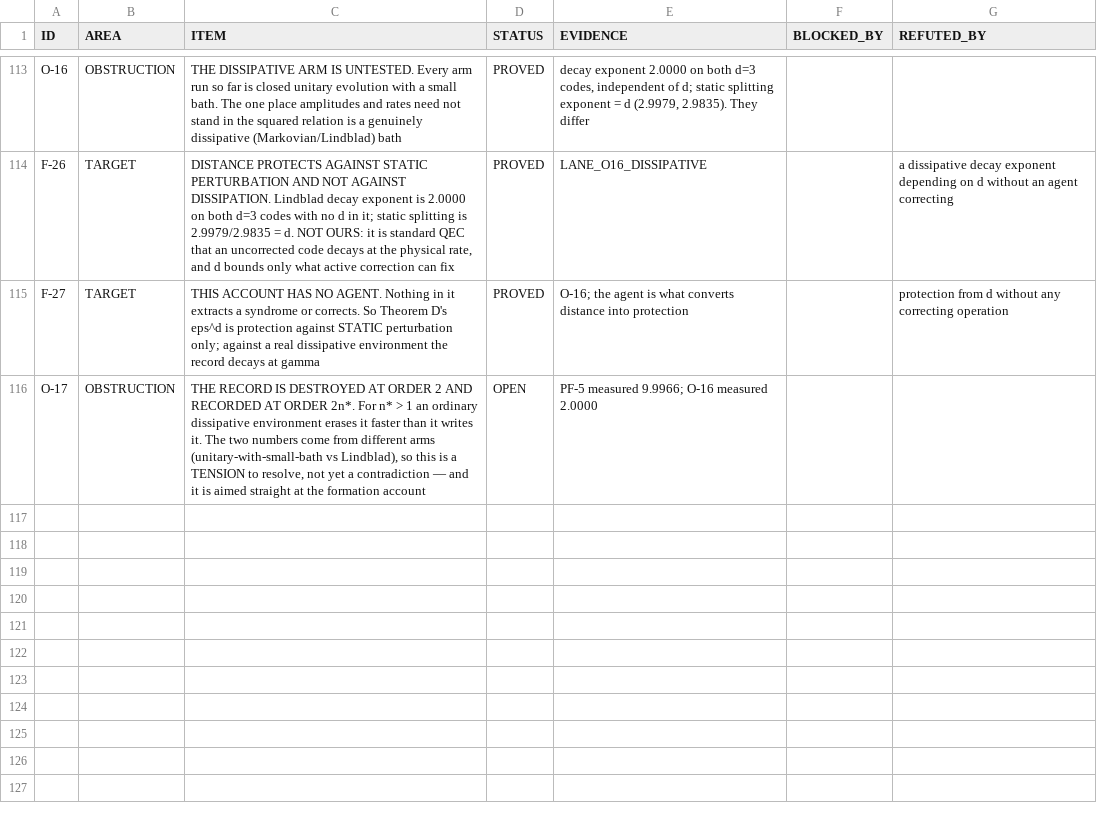
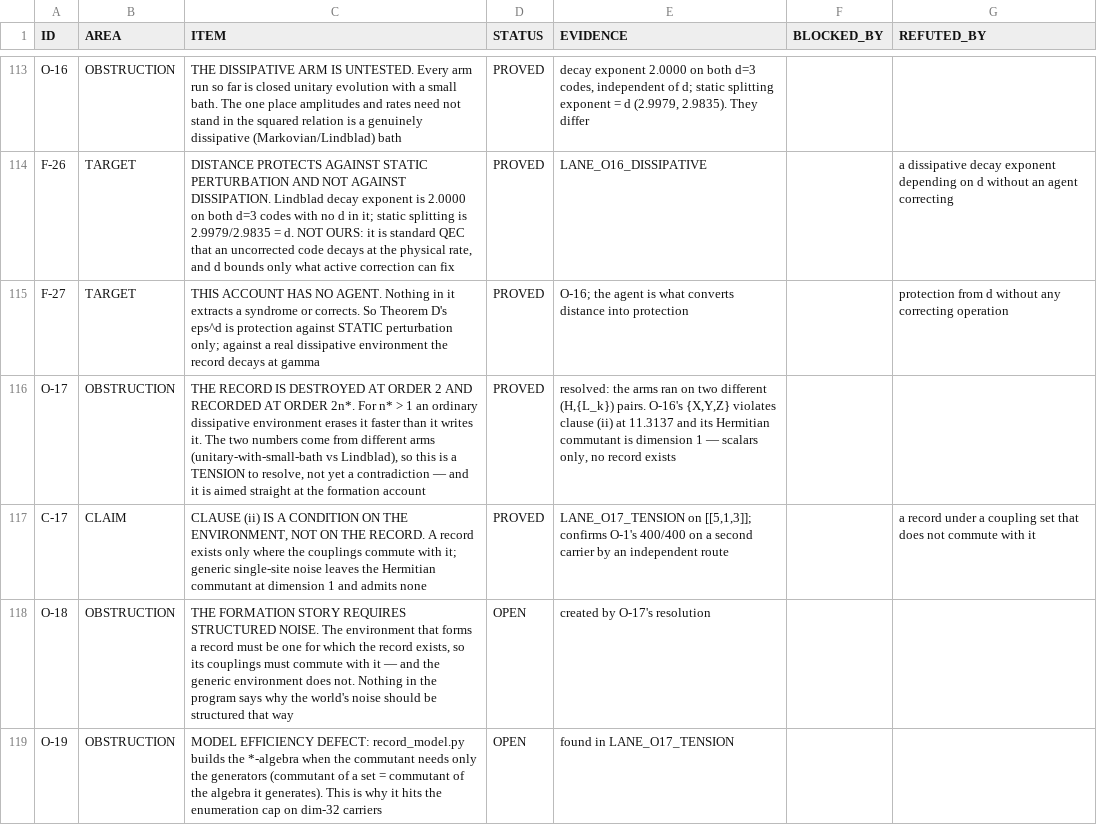
Before and after one commit to gravacle/where-atoms-come-from, a TSV file: ledger/status_ledger.tsv, drawn as a sheet; only a part is shown, gaps mark what is left out.

```diff
--- a/ledger/status_ledger.tsv
+++ b/ledger/status_ledger.tsv
@@ -115,2 +115,5 @@ F-26	TARGET	DISTANCE PROTECTS AGAINST STATIC PERTURBATION AND NOT AGAINST DISSIP
 F-27	TARGET	THIS ACCOUNT HAS NO AGENT. Nothing in it extracts a syndrome or corrects. So Theorem D's eps^d is protection against STATIC perturbation only; against a real dissipative environment the record decays at gamma	PROVED	O-16; the agent is what converts distance into protection		protection from d without any correcting operation
-O-17	OBSTRUCTION	THE RECORD IS DESTROYED AT ORDER 2 AND RECORDED AT ORDER 2n*. For n* > 1 an ordinary dissipative environment erases it faster than it writes it. The two numbers come from different arms (unitary-with-small-bath vs Lindblad), so this is a TENSION to resolve, not yet a contradiction — and it is aimed straight at the formation account	OPEN	PF-5 measured 9.9966; O-16 measured 2.0000		
+O-17	OBSTRUCTION	THE RECORD IS DESTROYED AT ORDER 2 AND RECORDED AT ORDER 2n*. For n* > 1 an ordinary dissipative environment erases it faster than it writes it. The two numbers come from different arms (unitary-with-small-bath vs Lindblad), so this is a TENSION to resolve, not yet a contradiction — and it is aimed straight at the formation account	PROVED	resolved: the arms ran on two different (H,{L_k}) pairs. O-16's {X,Y,Z} violates clause (ii) at 11.3137 and its Hermitian commutant is dimension 1 — scalars only, no record exists		
+C-17	CLAIM	CLAUSE (ii) IS A CONDITION ON THE ENVIRONMENT, NOT ON THE RECORD. A record exists only where the couplings commute with it; generic single-site noise leaves the Hermitian commutant at dimension 1 and admits none	PROVED	LANE_O17_TENSION on [[5,1,3]]; confirms O-1's 400/400 on a second carrier by an independent route		a record under a coupling set that does not commute with it
+O-18	OBSTRUCTION	THE FORMATION STORY REQUIRES STRUCTURED NOISE. The environment that forms a record must be one for which the record exists, so its couplings must commute with it — and the generic environment does not. Nothing in the program says why the world's noise should be structured that way	OPEN	created by O-17's resolution		
+O-19	OBSTRUCTION	MODEL EFFICIENCY DEFECT: record_model.py builds the *-algebra when the commutant needs only the generators (commutant of a set = commutant of the algebra it generates). This is why it hits the enumeration cap on dim-32 carriers	OPEN	found in LANE_O17_TENSION		
```
Also changed, not shown: 10 other files.
